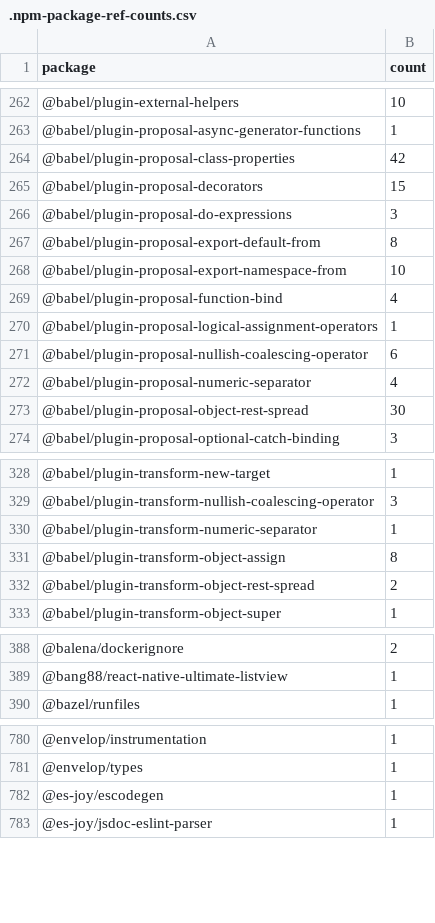
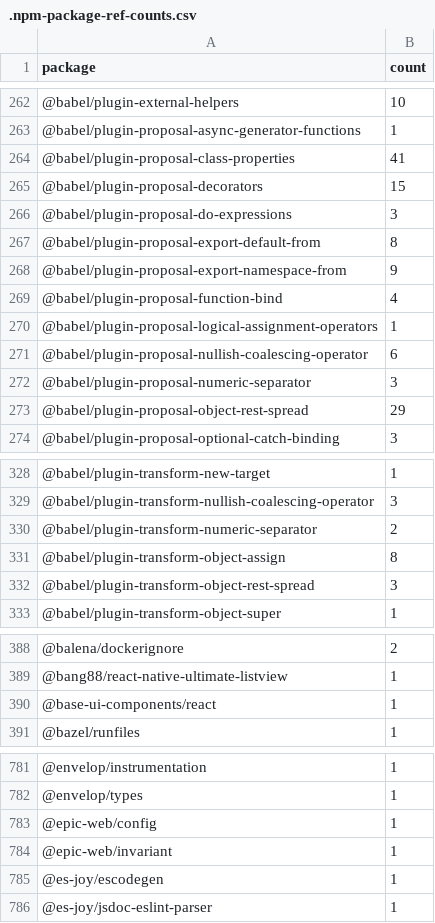
Before and after one commit to streetsidesoftware/cspell-dicts, a CSV file: dictionaries/npm/src/npm/.npm-package-ref-counts.csv, drawn as a sheet; only a part is shown, gaps mark what is left out; the diff covers the shown part only.

```diff
--- a/dictionaries/npm/src/npm/.npm-package-ref-counts.csv
+++ b/dictionaries/npm/src/npm/.npm-package-ref-counts.csv
@@ -263,3 +263,3 @@ package,count
 @babel/plugin-proposal-async-generator-functions,1
-@babel/plugin-proposal-class-properties,42
+@babel/plugin-proposal-class-properties,41
 @babel/plugin-proposal-decorators,15
@@ -267,3 +267,3 @@ package,count
 @babel/plugin-proposal-export-default-from,8
-@babel/plugin-proposal-export-namespace-from,10
+@babel/plugin-proposal-export-namespace-from,9
 @babel/plugin-proposal-function-bind,4
@@ -271,4 +271,4 @@ package,count
 @babel/plugin-proposal-nullish-coalescing-operator,6
-@babel/plugin-proposal-numeric-separator,4
-@babel/plugin-proposal-object-rest-spread,30
+@babel/plugin-proposal-numeric-separator,3
+@babel/plugin-proposal-object-rest-spread,29
 @babel/plugin-proposal-optional-catch-binding,3
@@ -329,5 +329,5 @@ package,count
 @babel/plugin-transform-nullish-coalescing-operator,3
-@babel/plugin-transform-numeric-separator,1
+@babel/plugin-transform-numeric-separator,2
 @babel/plugin-transform-object-assign,8
-@babel/plugin-transform-object-rest-spread,2
+@babel/plugin-transform-object-rest-spread,3
 @babel/plugin-transform-object-super,1
@@ -389,2 +389,3 @@ package,count
 @bang88/react-native-ultimate-listview,1
+@base-ui-components/react,1
 @bazel/runfiles,1
@@ -781,2 +782,4 @@ package,count
 @envelop/types,1
+@epic-web/config,1
+@epic-web/invariant,1
 @es-joy/escodegen,1
```
Also changed, not shown: 1 added row, 1 removed row and 40 edited cells elsewhere in this file, dictionaries/npm/src/npm/.npm-keywords.csv, 3 other files.
